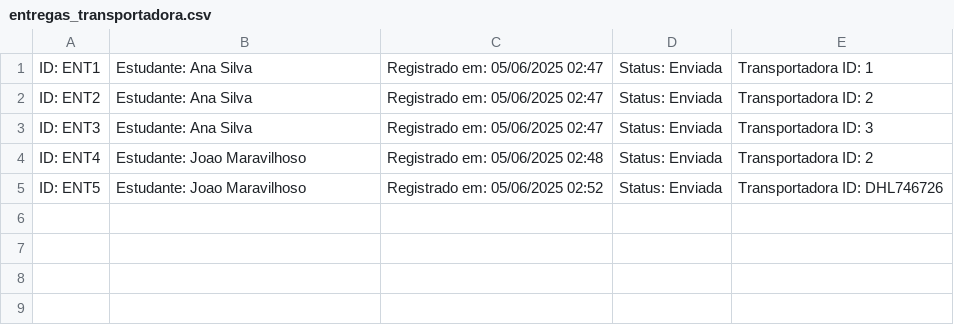
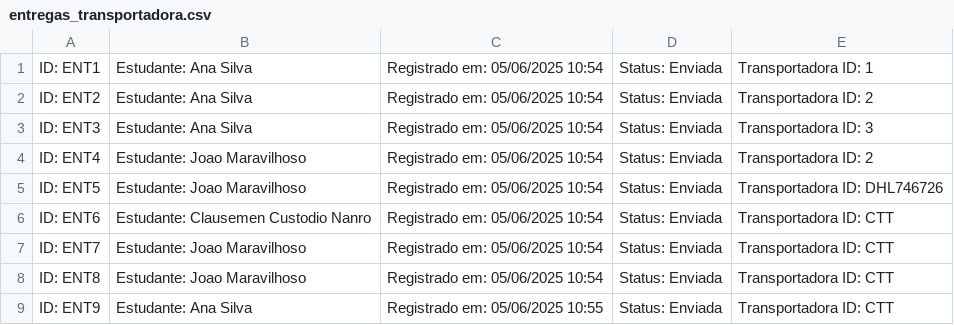
Before and after one commit to ClausemenDeveloper/SasubiUpgrade-main, a CSV file: entregas_transportadora.csv, drawn as a sheet.

```diff
--- a/entregas_transportadora.csv
+++ b/entregas_transportadora.csv
@@ -1,5 +1,9 @@
-ID: ENT1 | Estudante: Ana Silva | Registrado em: 05/06/2025 02:47 | Status: Enviada | Transportadora ID: 1
-ID: ENT2 | Estudante: Ana Silva | Registrado em: 05/06/2025 02:47 | Status: Enviada | Transportadora ID: 2
-ID: ENT3 | Estudante: Ana Silva | Registrado em: 05/06/2025 02:47 | Status: Enviada | Transportadora ID: 3
-ID: ENT4 | Estudante: Joao Maravilhoso | Registrado em: 05/06/2025 02:48 | Status: Enviada | Transportadora ID: 2
-ID: ENT5 | Estudante: Joao Maravilhoso | Registrado em: 05/06/2025 02:52 | Status: Enviada | Transportadora ID: DHL746726
+ID: ENT1 | Estudante: Ana Silva | Registrado em: 05/06/2025 10:54 | Status: Enviada | Transportadora ID: 1
+ID: ENT2 | Estudante: Ana Silva | Registrado em: 05/06/2025 10:54 | Status: Enviada | Transportadora ID: 2
+ID: ENT3 | Estudante: Ana Silva | Registrado em: 05/06/2025 10:54 | Status: Enviada | Transportadora ID: 3
+ID: ENT4 | Estudante: Joao Maravilhoso | Registrado em: 05/06/2025 10:54 | Status: Enviada | Transportadora ID: 2
+ID: ENT5 | Estudante: Joao Maravilhoso | Registrado em: 05/06/2025 10:54 | Status: Enviada | Transportadora ID: DHL746726
+ID: ENT6 | Estudante: Clausemen Custodio Nanro | Registrado em: 05/06/2025 10:54 | Status: Enviada | Transportadora ID: CTT
+ID: ENT7 | Estudante: Joao Maravilhoso | Registrado em: 05/06/2025 10:54 | Status: Enviada | Transportadora ID: CTT
+ID: ENT8 | Estudante: Joao Maravilhoso | Registrado em: 05/06/2025 10:54 | Status: Enviada | Transportadora ID: CTT
+ID: ENT9 | Estudante: Ana Silva | Registrado em: 05/06/2025 10:55 | Status: Enviada | Transportadora ID: CTT
```
Also changed, not shown: pagamentos_Joao_Maravilhoso.csv, 1 other file.
